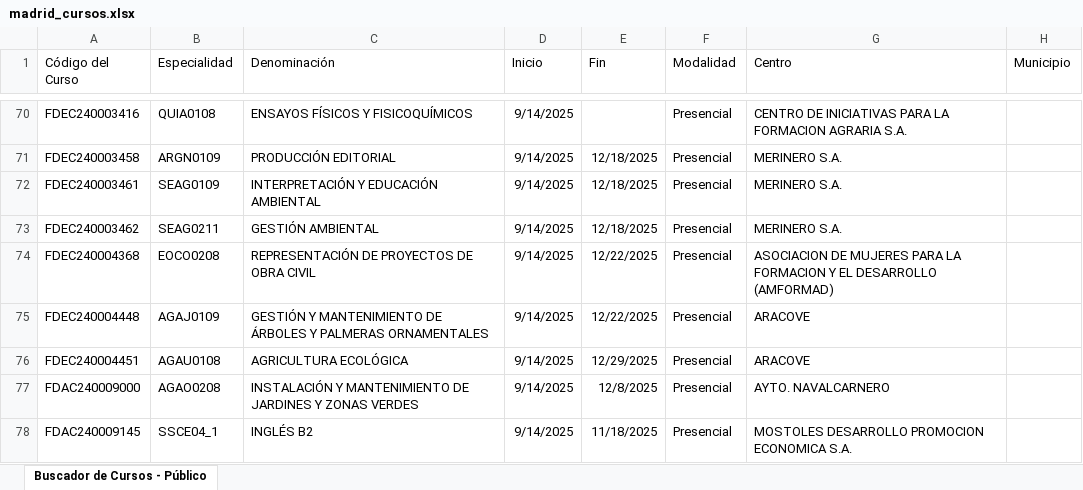
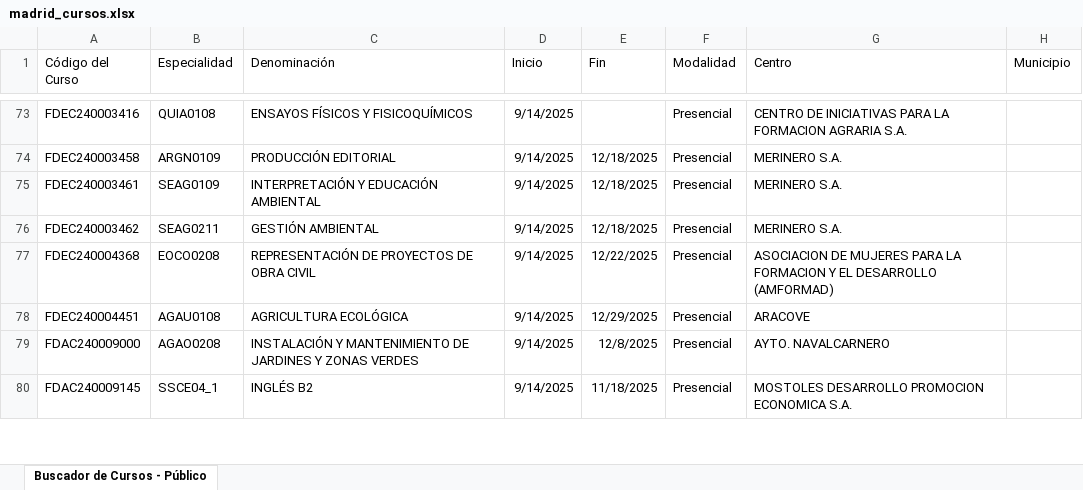
Before and after one commit to adavesik/cursos-de-formacion-SEPE, an Excel workbook: public/madrid_cursos.xlsx, sheet Buscador de Cursos - Público, drawn as a sheet; only a part is shown, gaps mark what is left out; values as stored, in another font and other column widths than the file's, no borders; removed rows and columns are numbered as before the commit, all else as after; the diff covers the shown part only; the diff names each change by its address in the sheet, - before the commit and + after, or states it on an @@ line.

```diff
--- a/public/madrid_cursos.xlsx (sheet Buscador de Cursos - Público)
+++ b/public/madrid_cursos.xlsx (sheet Buscador de Cursos - Público)
-row 75: FDEC240004448 | AGAJ0109 | GESTIÓN Y MANTENIMIENTO DE ÁRBOLES Y PALMERAS ORNAMENTALES | 9/14/2025 | 12/22/2025 | Presencial | ARACOVE
```
Also changed, not shown: 3 added rows and 5 removed rows elsewhere in this sheet.
